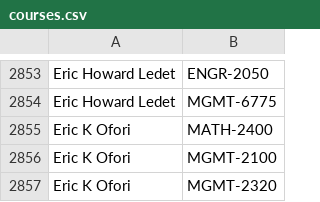
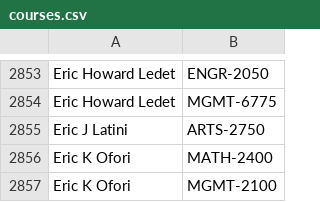
Before and after one commit to quatalog/data, a CSV file: courses.csv, drawn as a sheet; only a part is shown, gaps mark what is left out; the shorter side is filled out with more unchanged rows; the diff names each change by its address in the sheet, - before the commit and + after, or states it on an @@ line.

Commit message:
Sat Nov 21 09:46:26 UTC 2026

```diff
--- a/courses.csv
+++ b/courses.csv
+row 2855: Eric J Latini | ARTS-2750
```
